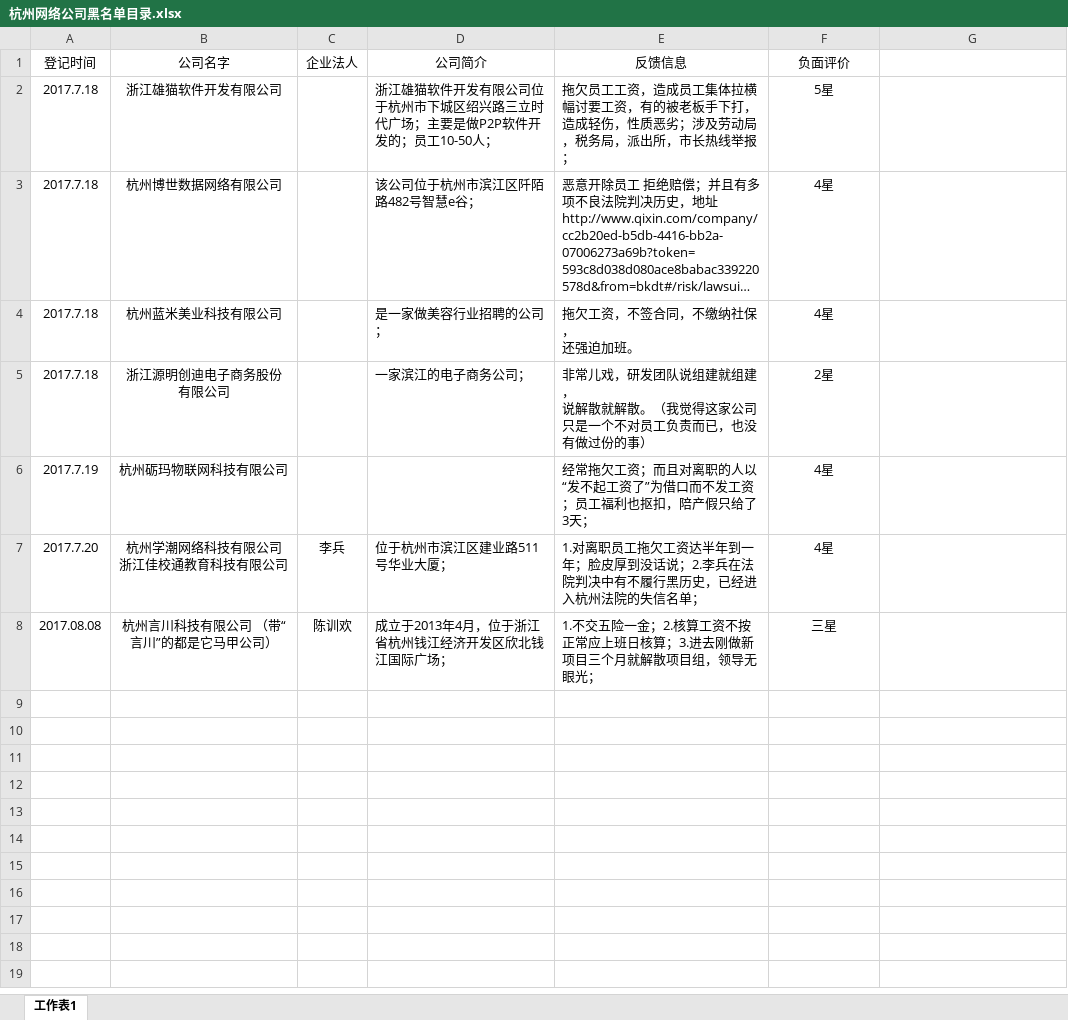
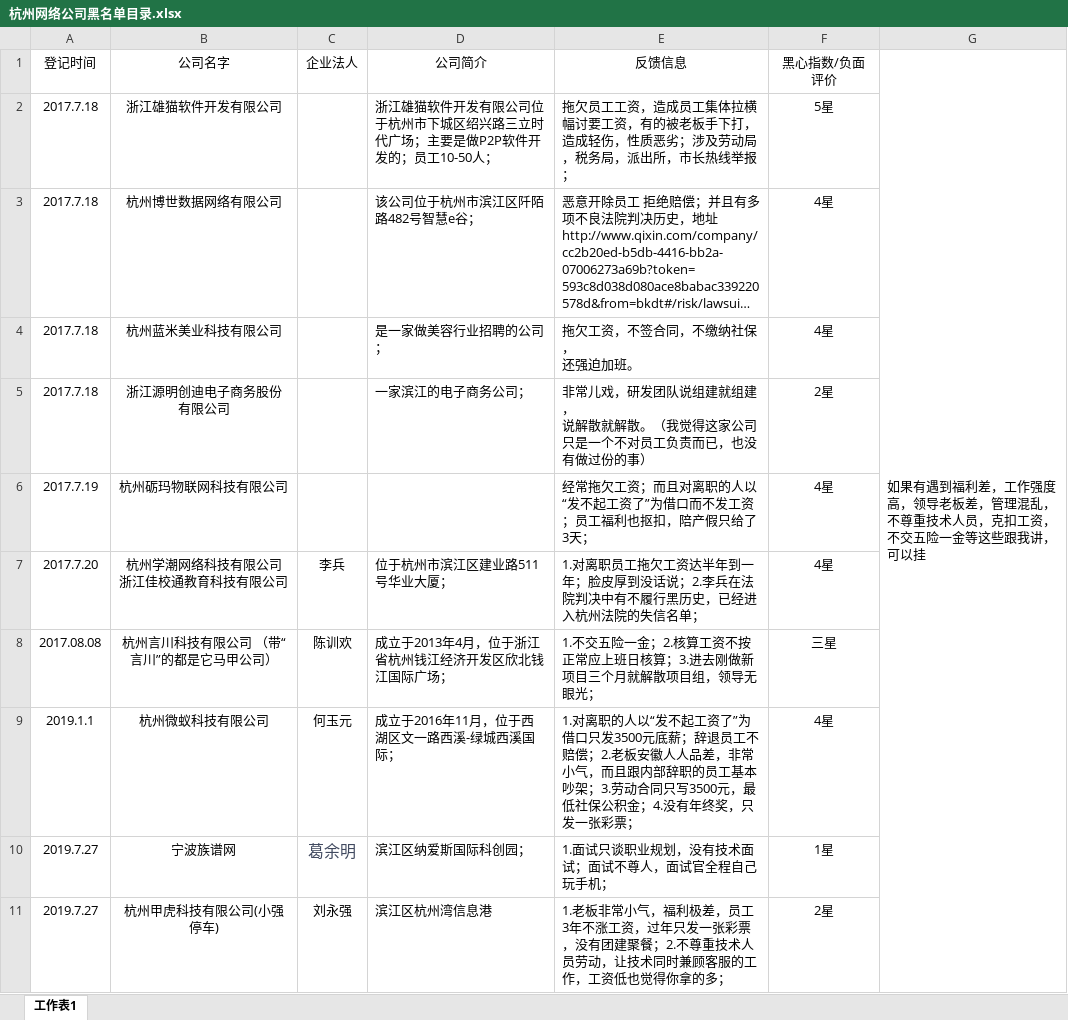
Before and after one commit to zj1208/HangzhouBlacklistCompany, an Excel workbook: 杭州网络公司黑名单目录.xlsx, sheet 工作表1, drawn as a sheet; long unchanged cells end in …; values as stored, in another font and other column widths than the file's, no borders; the diff names each change by its address in the sheet, - before the commit and + after, or states it on an @@ line.

Commit message:
更新滨江区2家黑心指数3星以下的，西湖区一家4星违法的企业

```diff
--- a/杭州网络公司黑名单目录.xlsx (sheet 工作表1)
+++ b/杭州网络公司黑名单目录.xlsx (sheet 工作表1)
-F1: 负面评价
+F1: 黑心指数/负面评价
-G1: (empty)
+G1: 如果有遇到福利差，工作强度高，领导老板差，管理混乱，不尊重技术人员，克扣工资，不交五险一金等这些跟我讲，可以挂
+G1:G11 merged
+row 9: 2019.1.1 | 杭州微蚁科技有限公司 | 何玉元 | 成立于2016年11月，位于西湖区文一路西溪-绿城西溪国际； | 1.对离职的人以“发不起工资了”为借口只发3500元底薪；辞退员工不赔偿；2.老板安徽人人品差，非常小气，而且跟内部辞职的员工基本吵架；3.劳动合同只写3500元，最低社保公积金；4.没有年终奖，只发一张彩票； | 4星
+row 10: 2019.7.27 | 宁波族谱网 | 葛余明 | 滨江区纳爱斯国际科创园； | 1.面试只谈职业规划，没有技术面试；面试不尊人，面试官全程自己玩手机； | 1星
+row 11: 2019.7.27 | 杭州甲虎科技有限公司(小强停车) | 刘永强 | 滨江区杭州湾信息港 | 1.老板非常小气，福利极差，员工3年不涨工资，过年只发一张彩票，没有团建聚餐；2.不尊重技术人员劳动，让技术同时兼顾客服的工作，工资低也觉得你拿的多； | 2星
```
